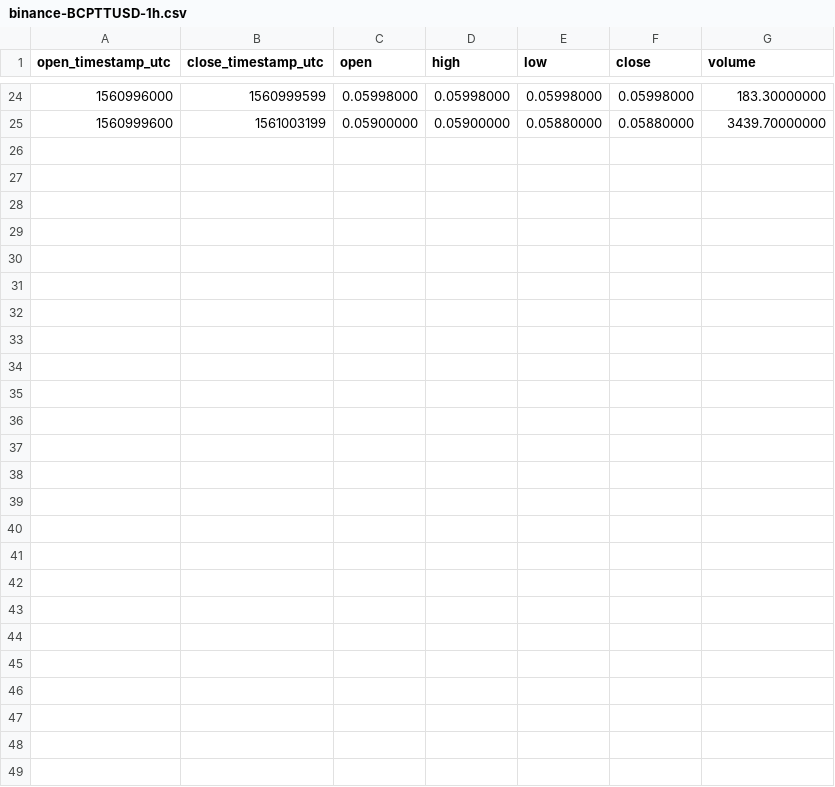
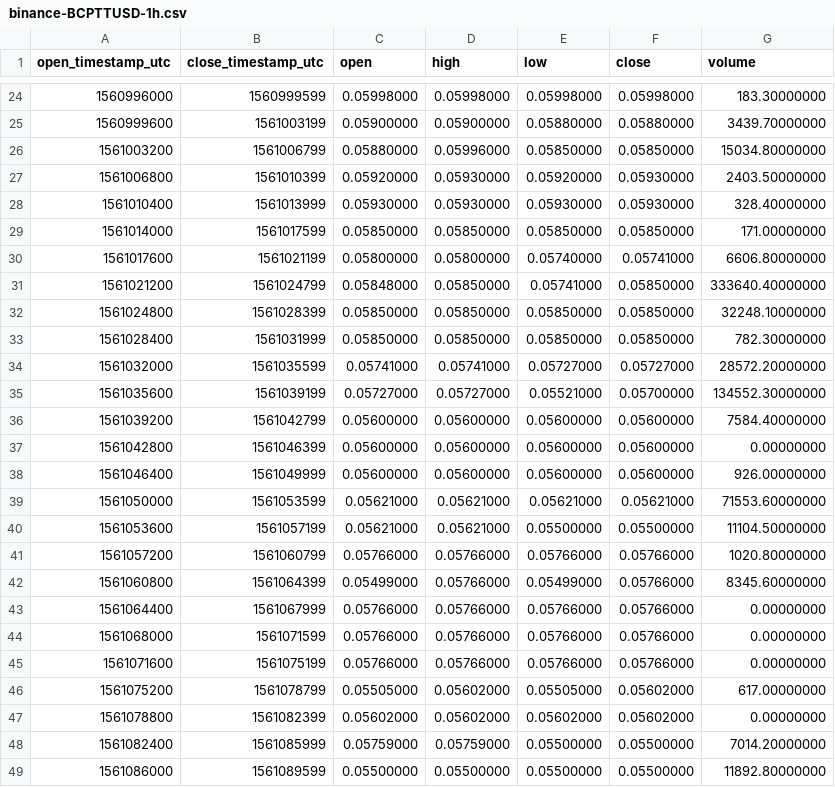
Before and after one commit to cryptobigbro/binance-BCPTTUSD, a CSV file: binance-BCPTTUSD-1h.csv, drawn as a sheet; only a part is shown, gaps mark what is left out; the diff names each change by its address in the sheet, - before the commit and + after, or states it on an @@ line.

Commit message:
Update OHLCV data.

```diff
--- a/binance-BCPTTUSD-1h.csv
+++ b/binance-BCPTTUSD-1h.csv
+row 26: 1561003200 | 1561006799 | 0.05880000 | 0.05996000 | 0.05850000 | 0.05850000 | 15034.80000000
+row 27: 1561006800 | 1561010399 | 0.05920000 | 0.05930000 | 0.05920000 | 0.05930000 | 2403.50000000
+row 28: 1561010400 | 1561013999 | 0.05930000 | 0.05930000 | 0.05930000 | 0.05930000 | 328.40000000
+row 29: 1561014000 | 1561017599 | 0.05850000 | 0.05850000 | 0.05850000 | 0.05850000 | 171.00000000
+row 30: 1561017600 | 1561021199 | 0.05800000 | 0.05800000 | 0.05740000 | 0.05741000 | 6606.80000000
+row 31: 1561021200 | 1561024799 | 0.05848000 | 0.05850000 | 0.05741000 | 0.05850000 | 333640.40000000
+row 32: 1561024800 | 1561028399 | 0.05850000 | 0.05850000 | 0.05850000 | 0.05850000 | 32248.10000000
+row 33: 1561028400 | 1561031999 | 0.05850000 | 0.05850000 | 0.05850000 | 0.05850000 | 782.30000000
+row 34: 1561032000 | 1561035599 | 0.05741000 | 0.05741000 | 0.05727000 | 0.05727000 | 28572.20000000
+row 35: 1561035600 | 1561039199 | 0.05727000 | 0.05727000 | 0.05521000 | 0.05700000 | 134552.30000000
+row 36: 1561039200 | 1561042799 | 0.05600000 | 0.05600000 | 0.05600000 | 0.05600000 | 7584.40000000
+row 37: 1561042800 | 1561046399 | 0.05600000 | 0.05600000 | 0.05600000 | 0.05600000 | 0.00000000
+row 38: 1561046400 | 1561049999 | 0.05600000 | 0.05600000 | 0.05600000 | 0.05600000 | 926.00000000
+row 39: 1561050000 | 1561053599 | 0.05621000 | 0.05621000 | 0.05621000 | 0.05621000 | 71553.60000000
+row 40: 1561053600 | 1561057199 | 0.05621000 | 0.05621000 | 0.05500000 | 0.05500000 | 11104.50000000
+row 41: 1561057200 | 1561060799 | 0.05766000 | 0.05766000 | 0.05766000 | 0.05766000 | 1020.80000000
+row 42: 1561060800 | 1561064399 | 0.05499000 | 0.05766000 | 0.05499000 | 0.05766000 | 8345.60000000
+row 43: 1561064400 | 1561067999 | 0.05766000 | 0.05766000 | 0.05766000 | 0.05766000 | 0.00000000
+row 44: 1561068000 | 1561071599 | 0.05766000 | 0.05766000 | 0.05766000 | 0.05766000 | 0.00000000
+row 45: 1561071600 | 1561075199 | 0.05766000 | 0.05766000 | 0.05766000 | 0.05766000 | 0.00000000
+row 46: 1561075200 | 1561078799 | 0.05505000 | 0.05602000 | 0.05505000 | 0.05602000 | 617.00000000
+row 47: 1561078800 | 1561082399 | 0.05602000 | 0.05602000 | 0.05602000 | 0.05602000 | 0.00000000
+row 48: 1561082400 | 1561085999 | 0.05759000 | 0.05759000 | 0.05500000 | 0.05500000 | 7014.20000000
+row 49: 1561086000 | 1561089599 | 0.05500000 | 0.05500000 | 0.05500000 | 0.05500000 | 11892.80000000
```
Also changed, not shown: 2 other files.
